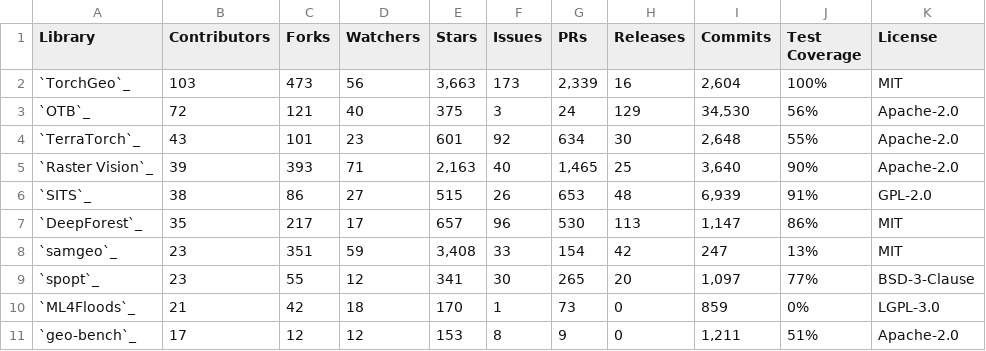
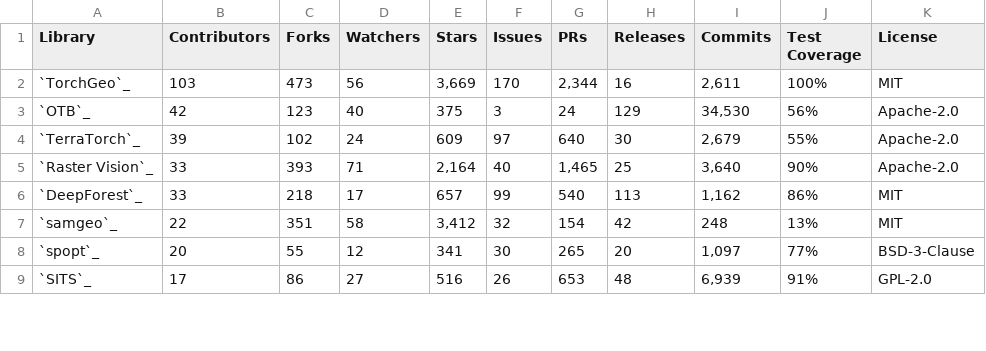
Before and after one commit to yichiac/torchgeo, a CSV file: docs/user/metrics/github.csv, drawn as a sheet; only a part is shown; the diff covers the shown part only.

Commit message:
Related Libraries: remove anonymous contributors (#3011)
Signed-off-by: Adam J. Stewart <ajstewart426@gmail.com>

```diff
--- a/docs/user/metrics/github.csv
+++ b/docs/user/metrics/github.csv
@@ -1,11 +1,9 @@
 Library,Contributors,Forks,Watchers,Stars,Issues,PRs,Releases,Commits,Test Coverage,License
-`TorchGeo`_,103,473,56,"3,663",173,"2,339",16,"2,604",100%,MIT
-`OTB`_,72,121,40,375,3,24,129,"34,530",56%,Apache-2.0
-`TerraTorch`_,43,101,23,601,92,634,30,"2,648",55%,Apache-2.0
-`Raster Vision`_,39,393,71,"2,163",40,"1,465",25,"3,640",90%,Apache-2.0
-`SITS`_,38,86,27,515,26,653,48,"6,939",91%,GPL-2.0
-`DeepForest`_,35,217,17,657,96,530,113,"1,147",86%,MIT
-`samgeo`_,23,351,59,"3,408",33,154,42,247,13%,MIT
-`spopt`_,23,55,12,341,30,265,20,"1,097",77%,BSD-3-Clause
-`ML4Floods`_,21,42,18,170,1,73,0,859,0%,LGPL-3.0
-`geo-bench`_,17,12,12,153,8,9,0,"1,211",51%,Apache-2.0
+`TorchGeo`_,103,473,56,"3,669",170,"2,344",16,"2,611",100%,MIT
+`OTB`_,42,123,40,375,3,24,129,"34,530",56%,Apache-2.0
+`TerraTorch`_,39,102,24,609,97,640,30,"2,679",55%,Apache-2.0
+`Raster Vision`_,33,393,71,"2,164",40,"1,465",25,"3,640",90%,Apache-2.0
+`DeepForest`_,33,218,17,657,99,540,113,"1,162",86%,MIT
+`samgeo`_,22,351,58,"3,412",32,154,42,248,13%,MIT
+`spopt`_,20,55,12,341,30,265,20,"1,097",77%,BSD-3-Clause
+`SITS`_,17,86,27,516,26,653,48,"6,939",91%,GPL-2.0
```
Also changed, not shown: 5 added rows, 3 removed rows and 15 edited cells elsewhere in this file, 1 other file.
